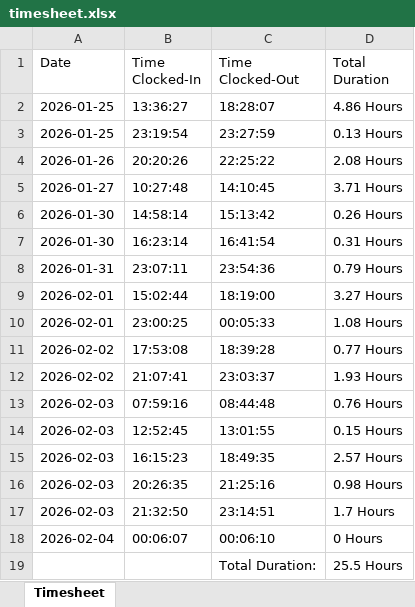
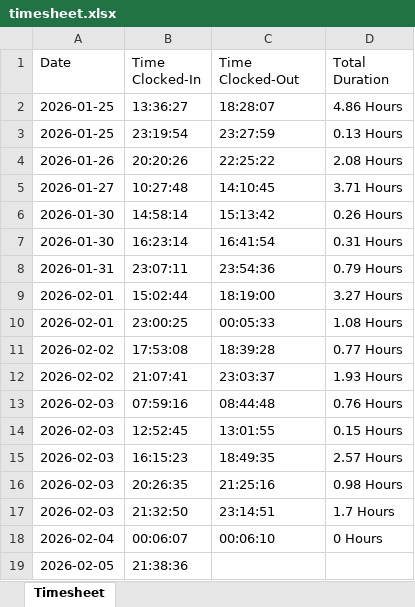
Before and after one commit to kennethpdang/ArborWiseSolutions, an Excel workbook: timesheet.xlsx, sheet Timesheet, drawn as a sheet; values as stored, in another font and other column widths than the file's, no borders; removed rows and columns are numbered as before the commit, all else as after; the diff names each change by its address in the sheet, - before the commit and + after, or states it on an @@ line.

```diff
--- a/timesheet.xlsx (sheet Timesheet)
+++ b/timesheet.xlsx (sheet Timesheet)
-row 19:  |  | Total Duration: | 25.5 Hours
+row 19: 2026-02-05 | 21:38:36
```
Also changed, not shown: 5 other files.
